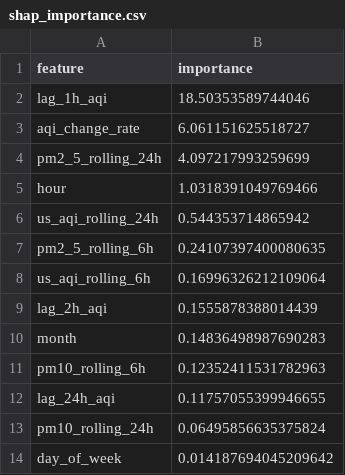
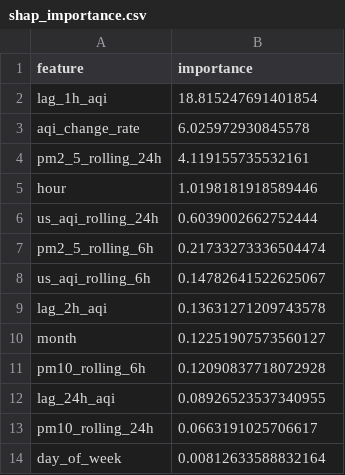
Before and after one commit to ahmed-121174/HazaraAQI_10Pearls, a CSV file: models/shap_importance.csv, drawn as a sheet.

Commit message:
[Daily] Retrained models + updated SHAP importance

```diff
--- a/models/shap_importance.csv
+++ b/models/shap_importance.csv
@@ -1,14 +1,14 @@
 feature,importance
-lag_1h_aqi,18.50353589744046
-aqi_change_rate,6.061151625518727
-pm2_5_rolling_24h,4.097217993259699
-hour,1.0318391049769466
-us_aqi_rolling_24h,0.544353714865942
-pm2_5_rolling_6h,0.24107397400080635
-us_aqi_rolling_6h,0.16996326212109064
-lag_2h_aqi,0.1555878388014439
-month,0.14836498987690283
-pm10_rolling_6h,0.12352411531782963
-lag_24h_aqi,0.11757055399946655
-pm10_rolling_24h,0.06495856635375824
-day_of_week,0.014187694045209642
+lag_1h_aqi,18.815247691401854
+aqi_change_rate,6.025972930845578
+pm2_5_rolling_24h,4.119155735532161
+hour,1.0198181918589446
+us_aqi_rolling_24h,0.6039002662752444
+pm2_5_rolling_6h,0.21733273336504474
+us_aqi_rolling_6h,0.14782641522625067
+lag_2h_aqi,0.13631271209743578
+month,0.12251907573560127
+pm10_rolling_6h,0.12090837718072928
+lag_24h_aqi,0.08926523537340955
+pm10_rolling_24h,0.0663191025706617
+day_of_week,0.00812633588832164
```
Also changed, not shown: models/training_results.csv, 4 other files.
